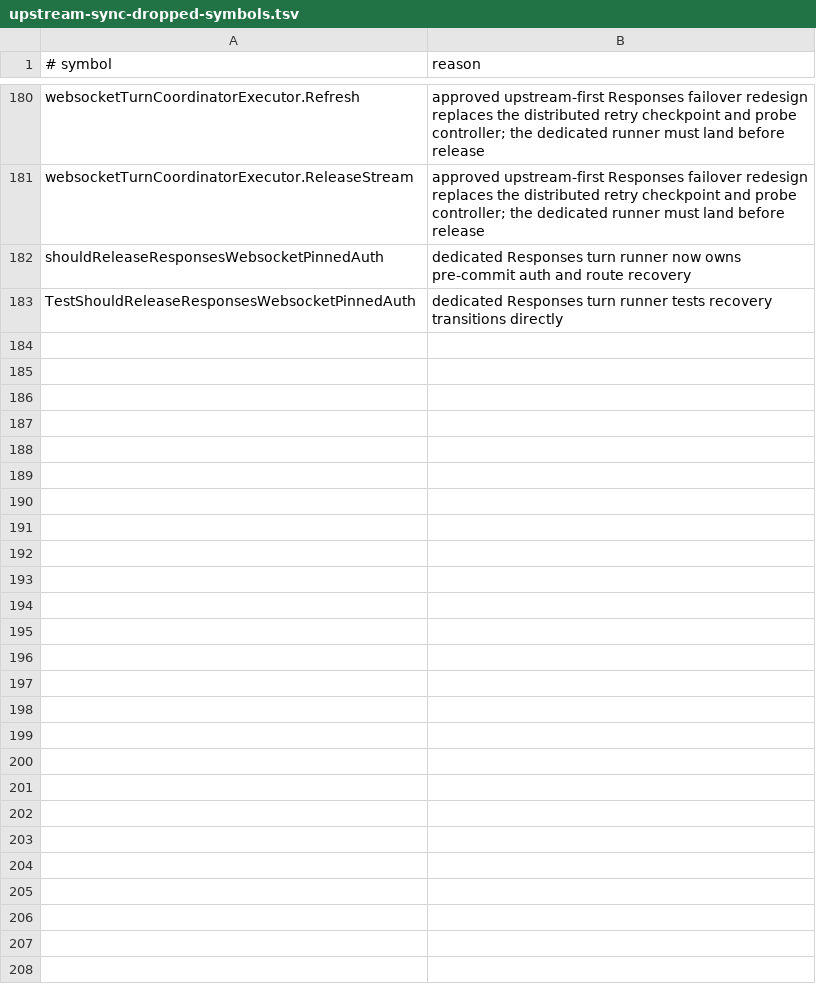
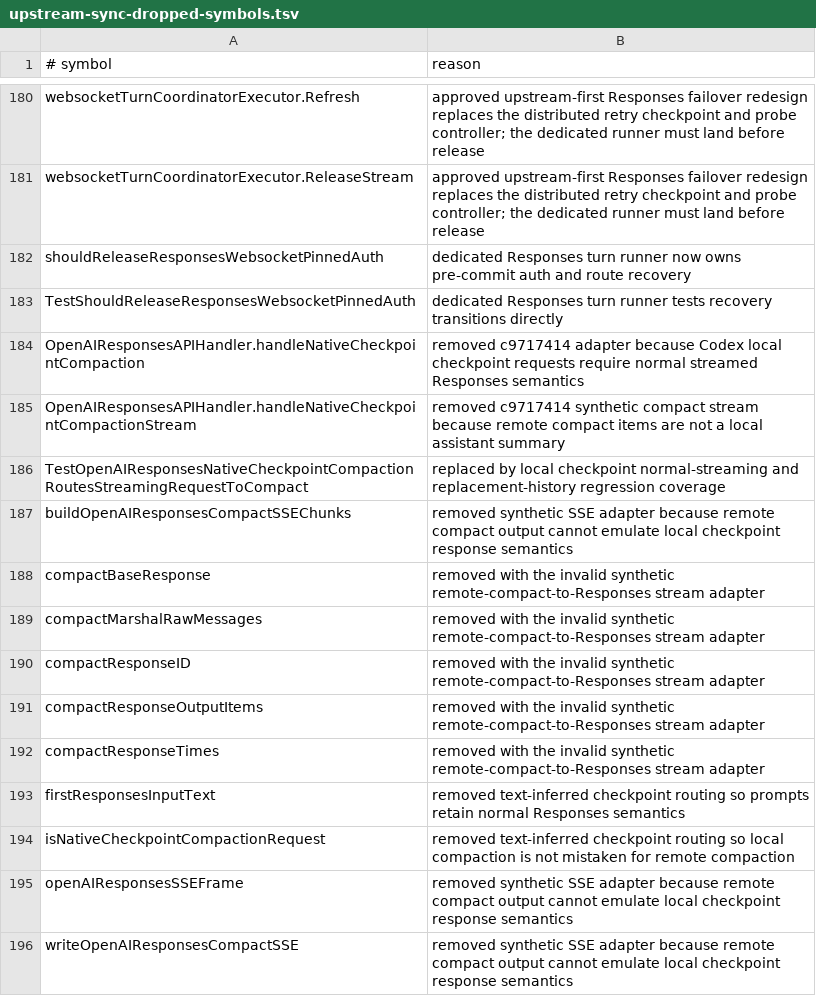
Before and after one commit to unstableneutron/CLIProxyAPIPlus, a TSV file: .github/upstream-sync-dropped-symbols.tsv, drawn as a sheet; only a part is shown, gaps mark what is left out.

Commit message:
Restore local checkpoint streaming
Keep Codex local compaction requests on normal streamed Responses
semantics so the client receives an assistant handoff instead of remote
compact transcript items.

Remove the invalid synthetic adapter while preserving explicit compact
sanitization and turn coordination. Add regression coverage for the
client's replacement-history behavior.

```diff
--- a/.github/upstream-sync-dropped-symbols.tsv
+++ b/.github/upstream-sync-dropped-symbols.tsv
@@ -183 +183,14 @@ shouldReleaseResponsesWebsocketPinnedAuth	dedicated Responses turn runner now ow
 TestShouldReleaseResponsesWebsocketPinnedAuth	dedicated Responses turn runner tests recovery transitions directly
+OpenAIResponsesAPIHandler.handleNativeCheckpointCompaction	removed c9717414 adapter because Codex local checkpoint requests require normal streamed Responses semantics
+OpenAIResponsesAPIHandler.handleNativeCheckpointCompactionStream	removed c9717414 synthetic compact stream because remote compact items are not a local assistant summary
+TestOpenAIResponsesNativeCheckpointCompactionRoutesStreamingRequestToCompact	replaced by local checkpoint normal-streaming and replacement-history regression coverage
+buildOpenAIResponsesCompactSSEChunks	removed synthetic SSE adapter because remote compact output cannot emulate local checkpoint response semantics
+compactBaseResponse	removed with the invalid synthetic remote-compact-to-Responses stream adapter
+compactMarshalRawMessages	removed with the invalid synthetic remote-compact-to-Responses stream adapter
+compactResponseID	removed with the invalid synthetic remote-compact-to-Responses stream adapter
+compactResponseOutputItems	removed with the invalid synthetic remote-compact-to-Responses stream adapter
+compactResponseTimes	removed with the invalid synthetic remote-compact-to-Responses stream adapter
+firstResponsesInputText	removed text-inferred checkpoint routing so prompts retain normal Responses semantics
+isNativeCheckpointCompactionRequest	removed text-inferred checkpoint routing so local compaction is not mistaken for remote compaction
+openAIResponsesSSEFrame	removed synthetic SSE adapter because remote compact output cannot emulate local checkpoint response semantics
+writeOpenAIResponsesCompactSSE	removed synthetic SSE adapter because remote compact output cannot emulate local checkpoint response semantics
```
Also changed, not shown: 3 other files.
